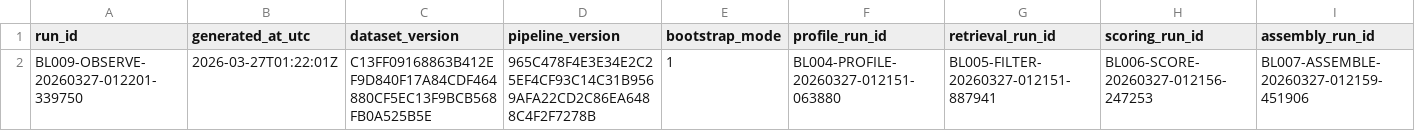
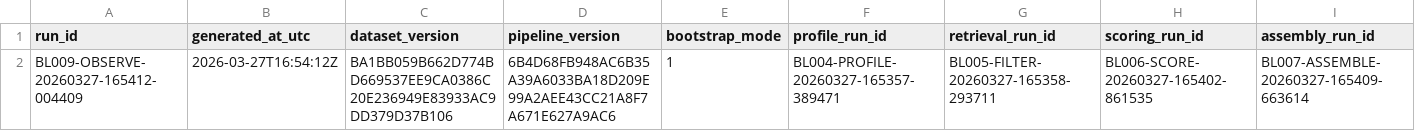
Before and after one commit to peachyplayzrb/thesis, a CSV file: 07_implementation/implementation_notes/bl009_observability/outputs/bl009_run_index.csv, drawn as a sheet; only a part is shown; removed rows and columns are numbered as before the commit, all else as after; rows hold the shown columns only; the diff names each change by its address in the sheet, - before the commit and + after, or states it on an @@ line.

```diff
--- a/07_implementation/implementation_notes/bl009_observability/outputs/bl009_run_index.csv
+++ b/07_implementation/implementation_notes/bl009_observability/outputs/bl009_run_index.csv
-row 2: BL009-OBSERVE-20260327-012201-339750 | 2026-03-27T01:22:01Z | C13FF09168863B412EF9D840F17A84CDF464880CF5EC13F9BCB568FB0A525B5E | 965C478F4E3E34E2C25EF4CF93C14C31B9569AFA22CD2C86EA6488C4F2F7278B | 1 | BL004-PROFILE-20260327-012151-063880 | BL005-FILTER-20260327-012151-887941 | BL006-SCORE-20260327-012156-247253 | BL007-ASSEMBLE-20260327-012159-451906
+row 2: BL009-OBSERVE-20260327-165412-004409 | 2026-03-27T16:54:12Z | BA1BB059B662D774BD669537EE9CA0386C20E236949E83933AC9DD379D37B106 | 6B4D68FB948AC6B35A39A6033BA18D209E99A2AEE43CC21A8F7A671E627A9AC6 | 1 | BL004-PROFILE-20260327-165357-389471 | BL005-FILTER-20260327-165358-293711 | BL006-SCORE-20260327-165402-861535 | BL007-ASSEMBLE-20260327-165409-663614
```
Also changed, not shown: 36 other files.
